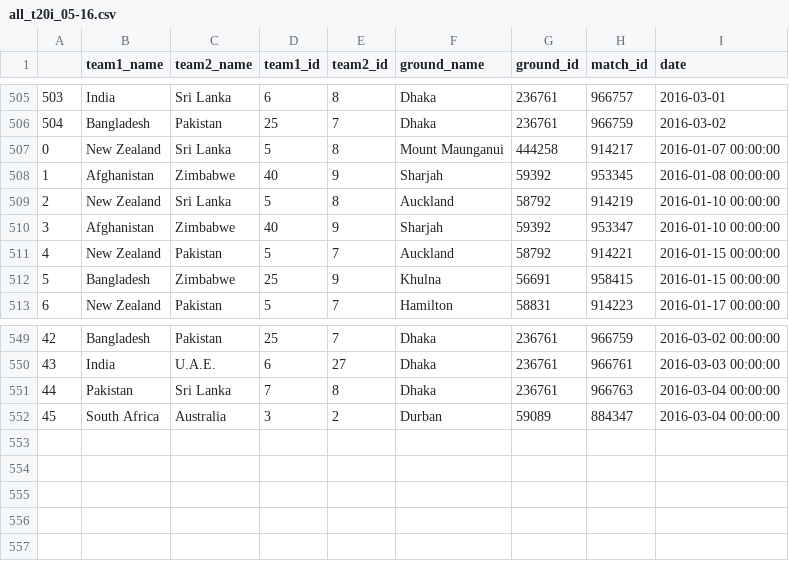
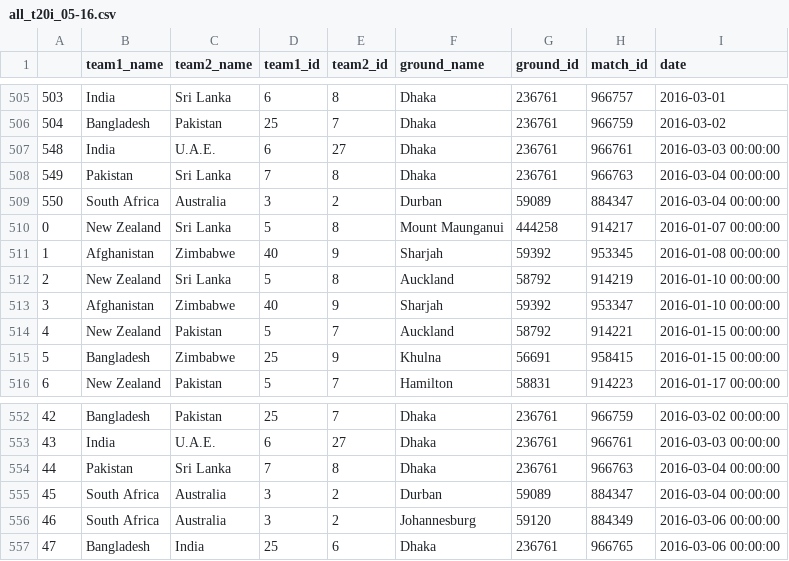
Before and after one commit to rishsriv/t20i_data, a CSV file: all_t20i_05-16.csv, drawn as a sheet; only a part is shown, gaps mark what is left out; the diff names each change by its address in the sheet, - before the commit and + after, or states it on an @@ line.

```diff
--- a/all_t20i_05-16.csv
+++ b/all_t20i_05-16.csv
+row 507: 548 | India | U.A.E. | 6 | 27 | Dhaka | 236761 | 966761 | 2016-03-03 00:00:00
+row 508: 549 | Pakistan | Sri Lanka | 7 | 8 | Dhaka | 236761 | 966763 | 2016-03-04 00:00:00
+row 509: 550 | South Africa | Australia | 3 | 2 | Durban | 59089 | 884347 | 2016-03-04 00:00:00
+row 556: 46 | South Africa | Australia | 3 | 2 | Johannesburg | 59120 | 884349 | 2016-03-06 00:00:00
+row 557: 47 | Bangladesh | India | 25 | 6 | Dhaka | 236761 | 966765 | 2016-03-06 00:00:00
```
Also changed, not shown: summary_csvs/batsman_order.csv, summary_csvs/batsman_year.csv, 40 other files.
